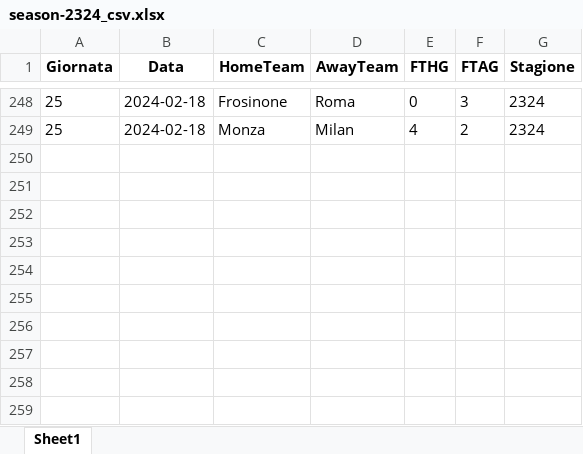
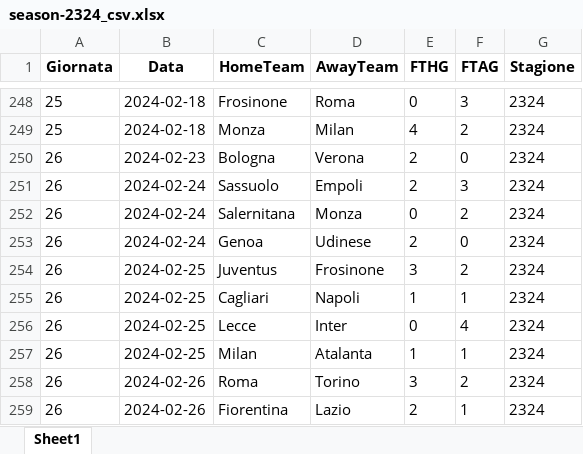
Before and after one commit to LMRuggiero/storicovoti, an Excel workbook: season/season-2324_csv.xlsx, sheet Sheet1, drawn as a sheet; only a part is shown, gaps mark what is left out; values as stored, in another font and other column widths than the file's, no borders; the diff names each change by its address in the sheet, - before the commit and + after, or states it on an @@ line.

```diff
--- a/season/season-2324_csv.xlsx (sheet Sheet1)
+++ b/season/season-2324_csv.xlsx (sheet Sheet1)
+row 250: 26 | 2024-02-23 | Bologna | Verona | 2 | 0 | 2324
+row 251: 26 | 2024-02-24 | Sassuolo | Empoli | 2 | 3 | 2324
+row 252: 26 | 2024-02-24 | Salernitana | Monza | 0 | 2 | 2324
+row 253: 26 | 2024-02-24 | Genoa | Udinese | 2 | 0 | 2324
+row 254: 26 | 2024-02-25 | Juventus | Frosinone | 3 | 2 | 2324
+row 255: 26 | 2024-02-25 | Cagliari | Napoli | 1 | 1 | 2324
+row 256: 26 | 2024-02-25 | Lecce | Inter | 0 | 4 | 2324
+row 257: 26 | 2024-02-25 | Milan | Atalanta | 1 | 1 | 2324
+row 258: 26 | 2024-02-26 | Roma | Torino | 3 | 2 | 2324
+row 259: 26 | 2024-02-26 | Fiorentina | Lazio | 2 | 1 | 2324
```
Also changed, not shown: voti_contro.xlsx, 3 other files.
